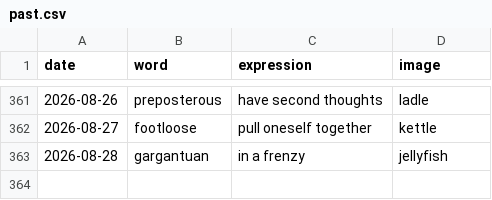
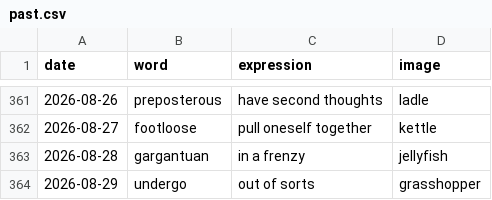
Before and after one commit to StaubOliver/wow, a CSV file: past.csv, drawn as a sheet; only a part is shown, gaps mark what is left out; the diff names each change by its address in the sheet, - before the commit and + after, or states it on an @@ line.

```diff
--- a/past.csv
+++ b/past.csv
+row 364: 2026-08-29 | undergo | out of sorts | grasshopper
```
Also changed, not shown: past_fr.csv, 2 other files.
